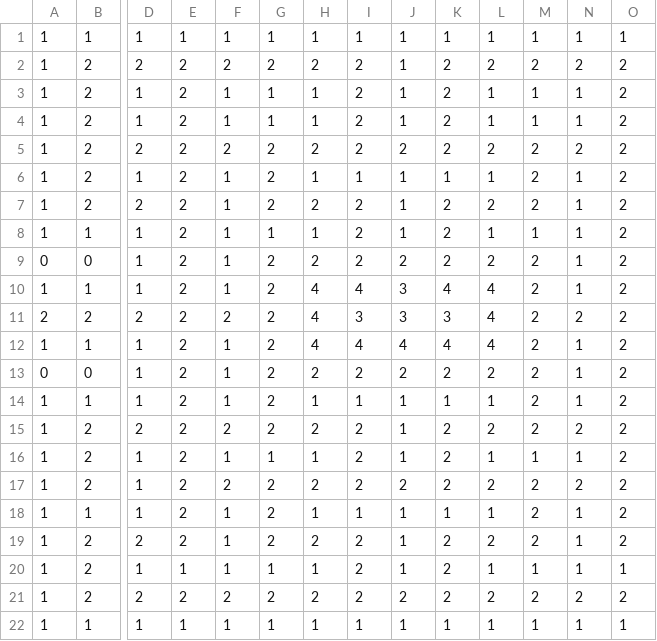
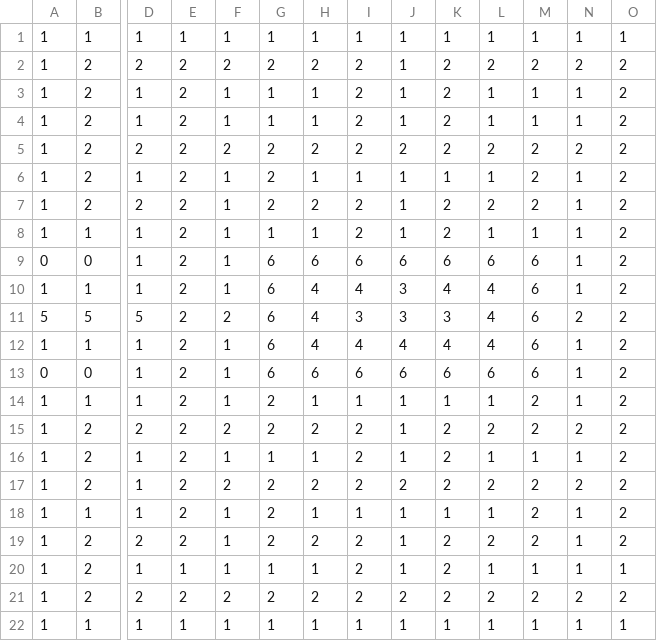
Before and after one commit to agk-collaborate/pac-man-clone, a CSV file: Pac_Man_Clone/media/map.csv, drawn as a sheet; only a part is shown, gaps mark what is left out; removed rows and columns are numbered as before the commit, all else as after; rows hold the shown columns only; the diff names each change by its address in the sheet, - before the commit and + after, or states it on an @@ line.

```diff
--- a/Pac_Man_Clone/media/map.csv
+++ b/Pac_Man_Clone/media/map.csv
-G9:G10: 2
+G9:G10: 6
-H9: 2
+H9: 6
-I9: 2
+I9: 6
-J9: 2
+J9: 6
-K9: 2
+K9: 6
-L9: 2
+L9: 6
-M9:M10: 2
+M9:M10: 6
-row 11: 2 | 2 | 2 | 2 | 2 | 2 | 4 | 3 | 3 | 3 | 4 | 2 | 2 | 2
+row 11: 5 | 5 | 5 | 2 | 2 | 6 | 4 | 3 | 3 | 3 | 4 | 6 | 2 | 2
-G12:G13: 2
+G12:G13: 6
-M12:M13: 2
+M12:M13: 6
-H13: 2
+H13: 6
-I13: 2
+I13: 6
-J13: 2
+J13: 6
-K13: 2
+K13: 6
-L13: 2
+L13: 6
```
Also changed, not shown: 6 other files.
